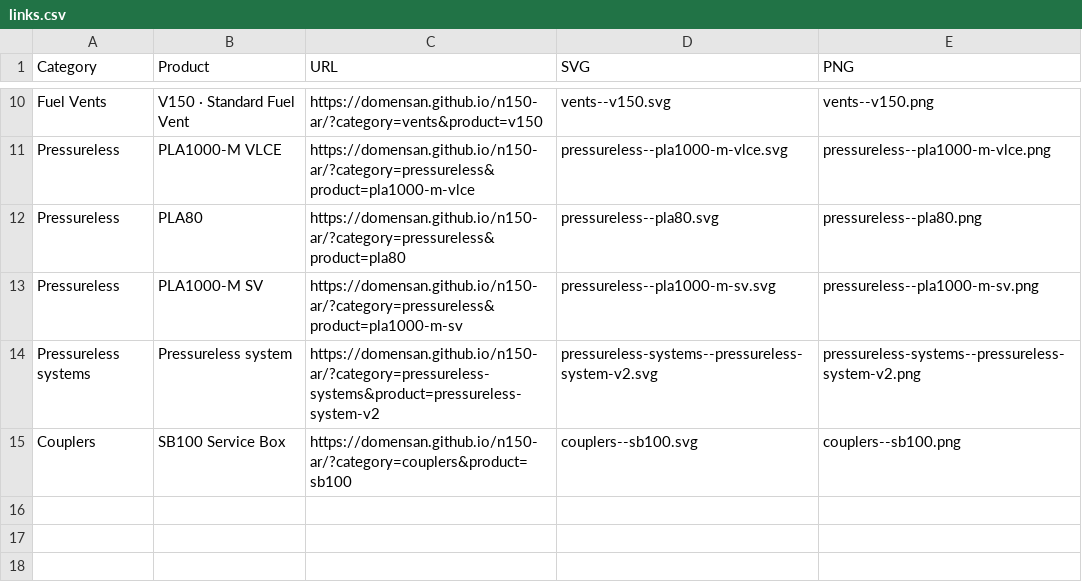
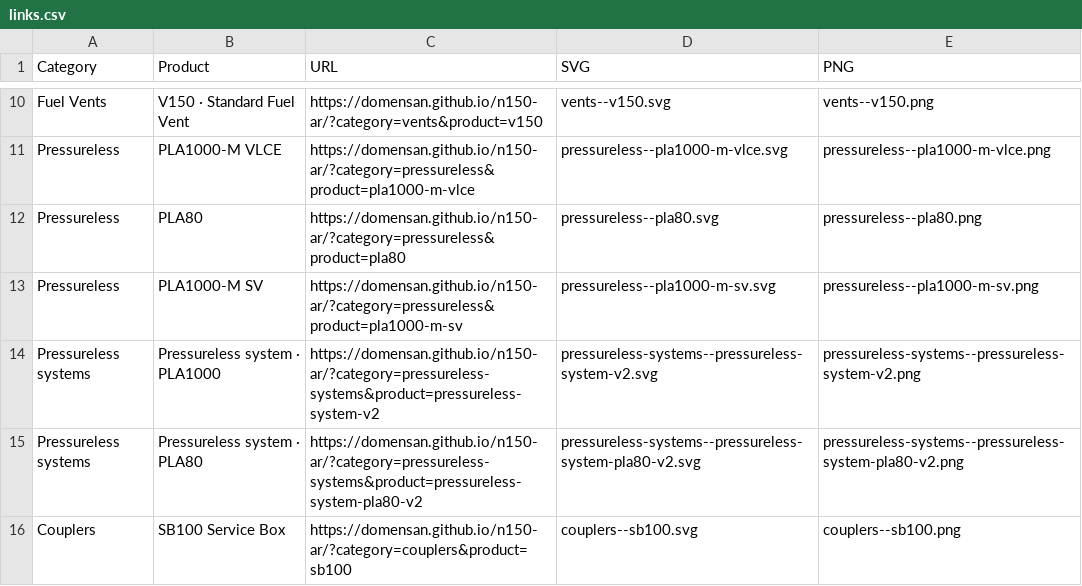
Before and after one commit to domensan/n150-ar, a CSV file: FFS-QR-productos/links.csv, drawn as a sheet; only a part is shown, gaps mark what is left out.

Commit message:
Add PLA80 pressureless system and its FFS QR

```diff
--- a/FFS-QR-productos/links.csv
+++ b/FFS-QR-productos/links.csv
@@ -13,3 +13,4 @@ Pressureless,PLA80,https://domensan.github.io/n150-ar/?category=pressureless&pro
 Pressureless,PLA1000-M SV,https://domensan.github.io/n150-ar/?category=pressureless&product=pla1000-m-sv,pressureless--pla1000-m-sv.svg,pressureless--pla1000-m-sv.png
-Pressureless systems,Pressureless system,https://domensan.github.io/n150-ar/?category=pressureless-systems&product=pressureless-system-v2,pressureless-systems--pressureless-system-v2.svg,pressureless-systems--pressureless-system-v2.png
+Pressureless systems,Pressureless system · PLA1000,https://domensan.github.io/n150-ar/?category=pressureless-systems&product=pressureless-system-v2,pressureless-systems--pressureless-system-v2.svg,pressureless-systems--pressureless-system-v2.png
+Pressureless systems,Pressureless system · PLA80,https://domensan.github.io/n150-ar/?category=pressureless-systems&product=pressureless-system-pla80-v2,pressureless-systems--pressureless-system-pla80-v2.svg,pressureless-systems--pressureless-system-pla80-v2.png
 Couplers,SB100 Service Box,https://domensan.github.io/n150-ar/?category=couplers&product=sb100,couplers--sb100.svg,couplers--sb100.png
```
Also changed, not shown: 8 other files.
